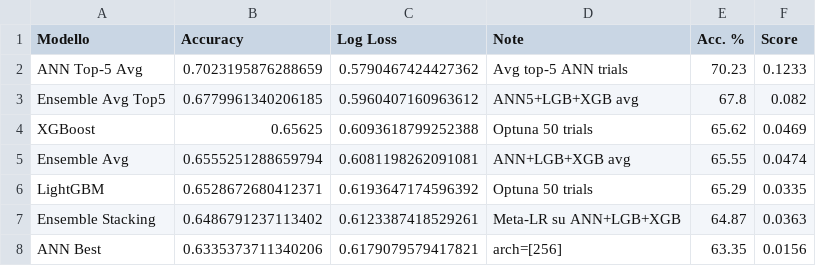
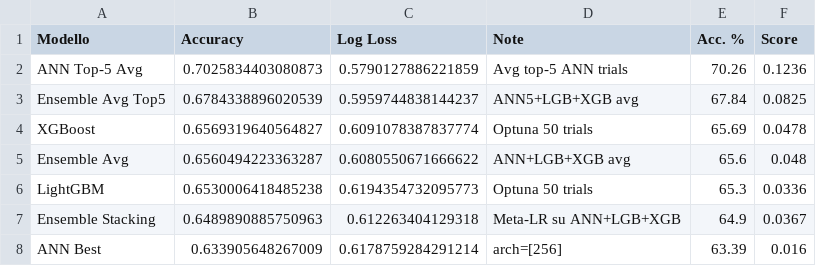
Before and after one commit to rico-0-3/tennis, a CSV file: prediccion/resultados_comparacion_finale.csv, drawn as a sheet.

```diff
--- a/prediccion/resultados_comparacion_finale.csv
+++ b/prediccion/resultados_comparacion_finale.csv
@@ -1,8 +1,8 @@
 Modello,Accuracy,Log Loss,Note,Acc. %,Score
-ANN Top-5 Avg,0.7023195876288659,0.5790467424427362,Avg top-5 ANN trials,70.23,0.1233
-Ensemble Avg Top5,0.6779961340206185,0.5960407160963612,ANN5+LGB+XGB avg,67.8,0.082
-XGBoost,0.65625,0.6093618799252388,Optuna 50 trials,65.62,0.0469
-Ensemble Avg,0.6555251288659794,0.6081198262091081,ANN+LGB+XGB avg,65.55,0.0474
-LightGBM,0.6528672680412371,0.6193647174596392,Optuna 50 trials,65.29,0.0335
-Ensemble Stacking,0.6486791237113402,0.6123387418529261,Meta-LR su ANN+LGB+XGB,64.87,0.0363
-ANN Best,0.6335373711340206,0.6179079579417821,arch=[256],63.35,0.0156
+ANN Top-5 Avg,0.7025834403080873,0.5790127886221859,Avg top-5 ANN trials,70.26,0.1236
+Ensemble Avg Top5,0.6784338896020539,0.5959744838144237,ANN5+LGB+XGB avg,67.84,0.0825
+XGBoost,0.6569319640564827,0.6091078387837774,Optuna 50 trials,65.69,0.0478
+Ensemble Avg,0.6560494223363287,0.6080550671666622,ANN+LGB+XGB avg,65.6,0.048
+LightGBM,0.6530006418485238,0.6194354732095773,Optuna 50 trials,65.3,0.0336
+Ensemble Stacking,0.6489890885750963,0.612263404129318,Meta-LR su ANN+LGB+XGB,64.9,0.0367
+ANN Best,0.633905648267009,0.6178759284291214,arch=[256],63.39,0.016
```
Also changed, not shown: prediccion/resultados_ann.csv, 17 other files.
